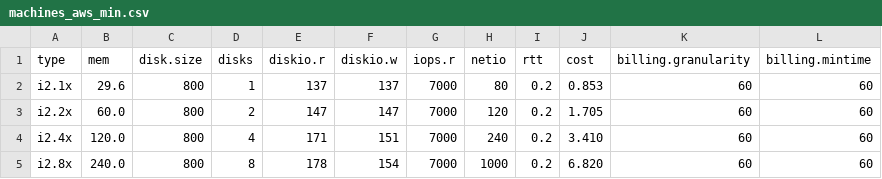
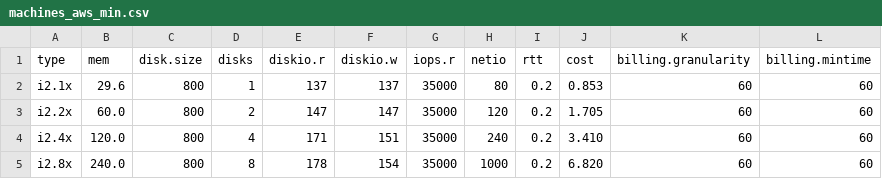
Before and after one commit to mminella/bad, a CSV file: models/machines_aws_min.csv, drawn as a sheet.

```diff
--- a/models/machines_aws_min.csv
+++ b/models/machines_aws_min.csv
@@ -1,5 +1,5 @@
 type, mem, disk.size, disks, diskio.r, diskio.w, iops.r, netio, rtt, cost, billing.granularity, billing.mintime
-i2.1x,  29.6, 800, 1, 137, 137, 7000,   80, 0.2, 0.853, 60, 60
-i2.2x,  60.0, 800, 2, 147, 147, 7000,  120, 0.2, 1.705, 60, 60
-i2.4x, 120.0, 800, 4, 171, 151, 7000,  240, 0.2, 3.410, 60, 60
-i2.8x, 240.0, 800, 8, 178, 154, 7000, 1000, 0.2, 6.820, 60, 60
+i2.1x,  29.6, 800, 1, 137, 137, 35000,   80, 0.2, 0.853, 60, 60
+i2.2x,  60.0, 800, 2, 147, 147, 35000,  120, 0.2, 1.705, 60, 60
+i2.4x, 120.0, 800, 4, 171, 151, 35000,  240, 0.2, 3.410, 60, 60
+i2.8x, 240.0, 800, 8, 178, 154, 35000, 1000, 0.2, 6.820, 60, 60
```
Also changed, not shown: models/machines_gcloud.csv, models/machines_gcloud_advertised.csv, 1 other file.
